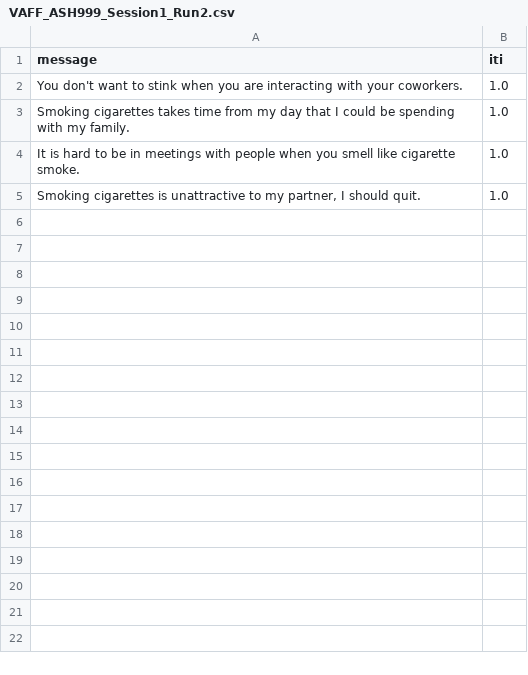
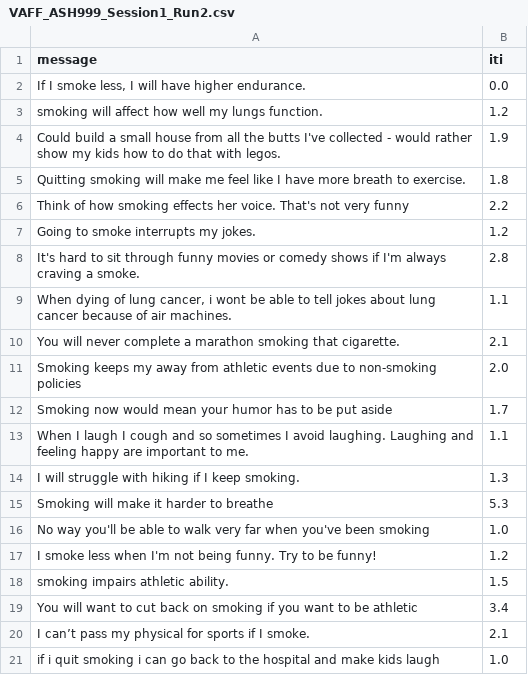
Before and after one commit to UOSAN/value_affirmation, a CSV file: conditions/VAFF_ASH999_Session1_Run2.csv, drawn as a sheet.

```diff
--- a/conditions/VAFF_ASH999_Session1_Run2.csv
+++ b/conditions/VAFF_ASH999_Session1_Run2.csv
@@ -1,5 +1,21 @@
 message,iti
-You don't want to stink when you are interacting with your coworkers.,1.0
-Smoking cigarettes takes time from my day that I could be spending with my family.,1.0
-It is hard to be in meetings with people when you smell like cigarette smoke.,1.0
-"Smoking cigarettes is unattractive to my partner, I should quit.",1.0
+"If I smoke less, I will have higher endurance.",0.0
+smoking will affect how well my lungs function.,1.2
+Could build a small house from all the butts I've collected - would rather show my kids how to do that with legos.,1.9
+Quitting smoking will make me feel like I have more breath to exercise.,1.8
+Think of how smoking effects her voice. That's not very funny,2.2
+Going to smoke interrupts my jokes.,1.2
+It's hard to sit through funny movies or comedy shows if I'm always craving a smoke.,2.8
+"When dying of lung cancer, i wont be able to tell jokes about lung cancer because of air machines.",1.1
+You will never complete a marathon smoking that cigarette.,2.1
+Smoking keeps my away from athletic events due to non-smoking policies,2.0
+Smoking now would mean your humor has to be put aside,1.7
+When I laugh I cough and so sometimes I avoid laughing.  Laughing and feeling happy are important to me.,1.1
+I will struggle with hiking if I keep smoking.,1.3
+Smoking will make it harder to breathe,5.3
+No way you'll be able to walk very far when you've been smoking,1.0
+I smoke less when I'm not being funny. Try to be funny!,1.2
+smoking impairs athletic ability.,1.5
+You will want to cut back on smoking if you want to be athletic,3.4
+I can’t pass my physical for sports if I smoke.,2.1
+if i quit smoking i can go back to the hospital and make kids laugh,1.0
```
Also changed, not shown: conditions/VAFF_ASH999_Session1_Run1.csv, conditions/VAFF_ASH999_Session1_Run3.csv, 5 other files.
